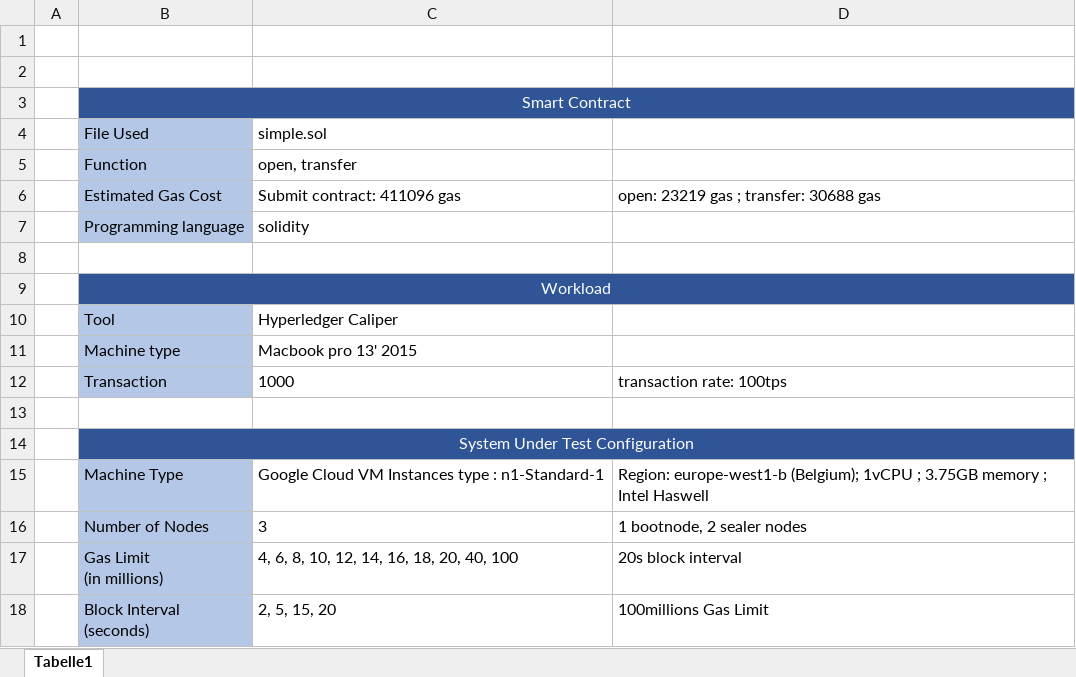
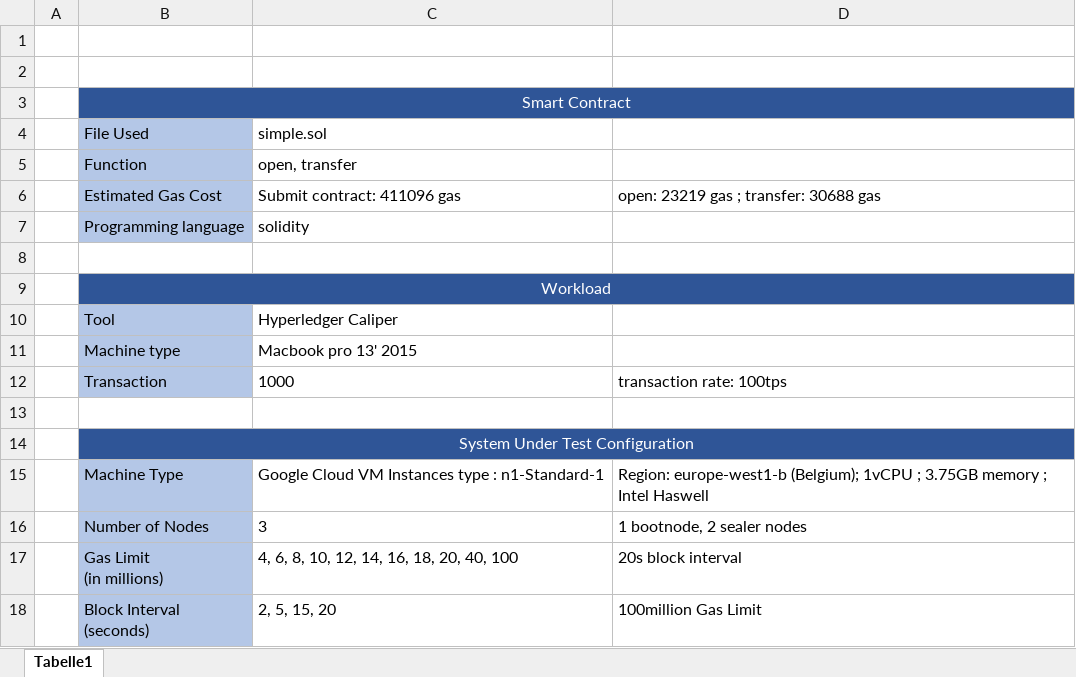
Before and after one commit to SantoshDhirwani/benchmark_ethereum, an Excel workbook: presentation/experiment environment table.xlsx, sheet Tabelle1, drawn as a sheet; values as stored, in another font and other column widths than the file's, no borders; the diff names each change by its address in the sheet, - before the commit and + after, or states it on an @@ line.

Commit message:
add new details for block gas limit and block interval

```diff
--- a/presentation/experiment environment table.xlsx (sheet Tabelle1)
+++ b/presentation/experiment environment table.xlsx (sheet Tabelle1)
-D18: 100millions Gas Limit
+D18: 100million Gas Limit
```
